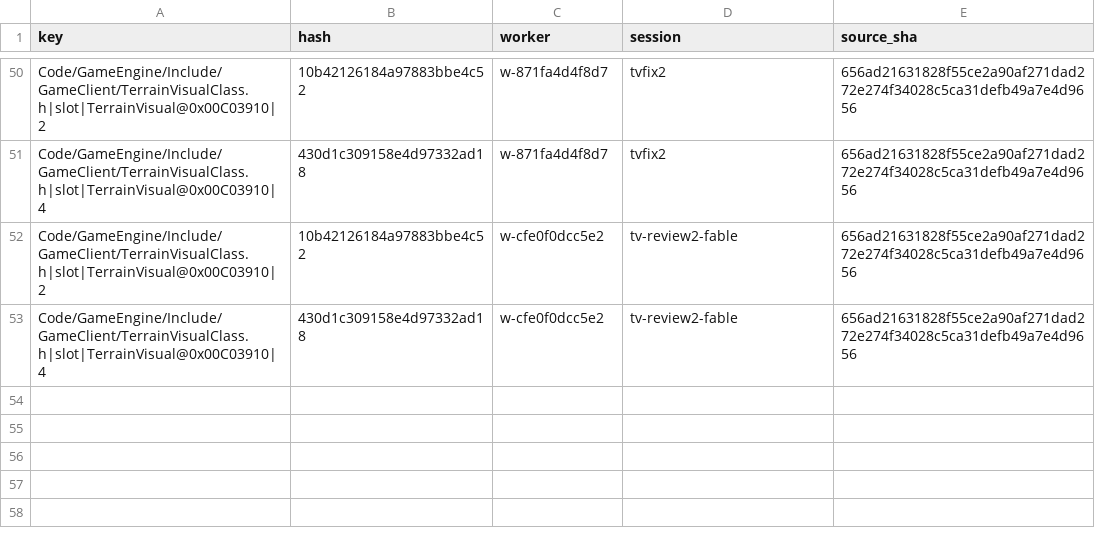
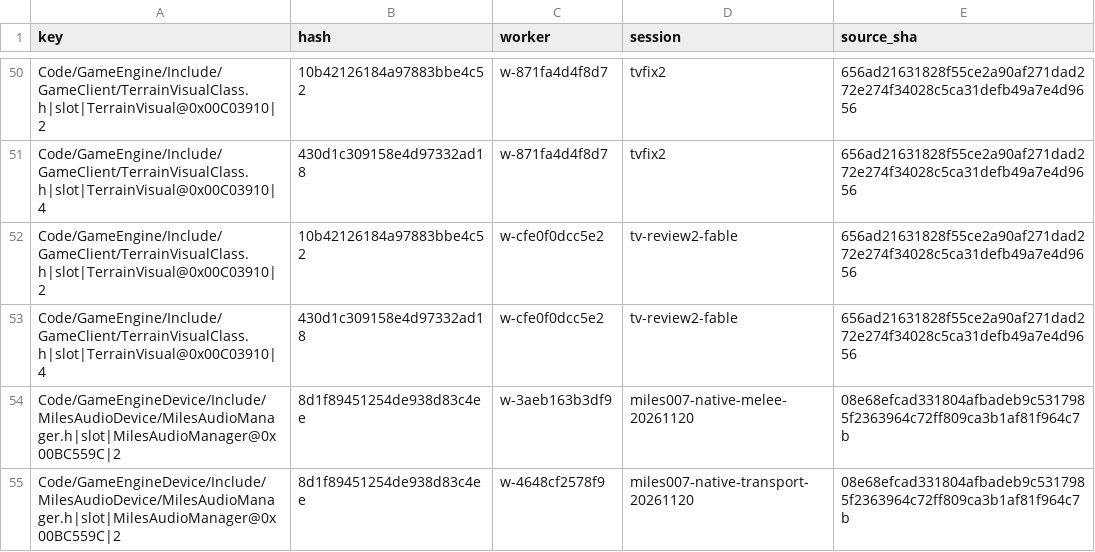
Before and after one commit to Open-BFME/Open-BFME-2, a CSV file: reverse/name_vote_sources.csv, drawn as a sheet; only a part is shown, gaps mark what is left out; the diff names each change by its address in the sheet, - before the commit and + after, or states it on an @@ line.

Commit message:
Agree the independently reviewed Miles Snapshot name slot
Two real native agent seats propose the same inferred member name on the unchanged canonical-header fingerprint. Preserve physical table/type evidence and keep the served bridge task pending the published real-link pass test.

```diff
--- a/reverse/name_vote_sources.csv
+++ b/reverse/name_vote_sources.csv
+row 54: Code/GameEngineDevice/Include/MilesAudioDevice/MilesAudioManager.h|slot|MilesAudioManager@0x00BC559C|2 | 8d1f89451254de938d83c4ee | w-3aeb163b3df9 | miles007-native-melee-20261120 | 08e68efcad331804afbadeb9c5317985f2363964c72ff809ca3b1af81f964c7b
+row 55: Code/GameEngineDevice/Include/MilesAudioDevice/MilesAudioManager.h|slot|MilesAudioManager@0x00BC559C|2 | 8d1f89451254de938d83c4ee | w-4648cf2578f9 | miles007-native-transport-20261120 | 08e68efcad331804afbadeb9c5317985f2363964c72ff809ca3b1af81f964c7b
```
Also changed, not shown: 3 other files.
